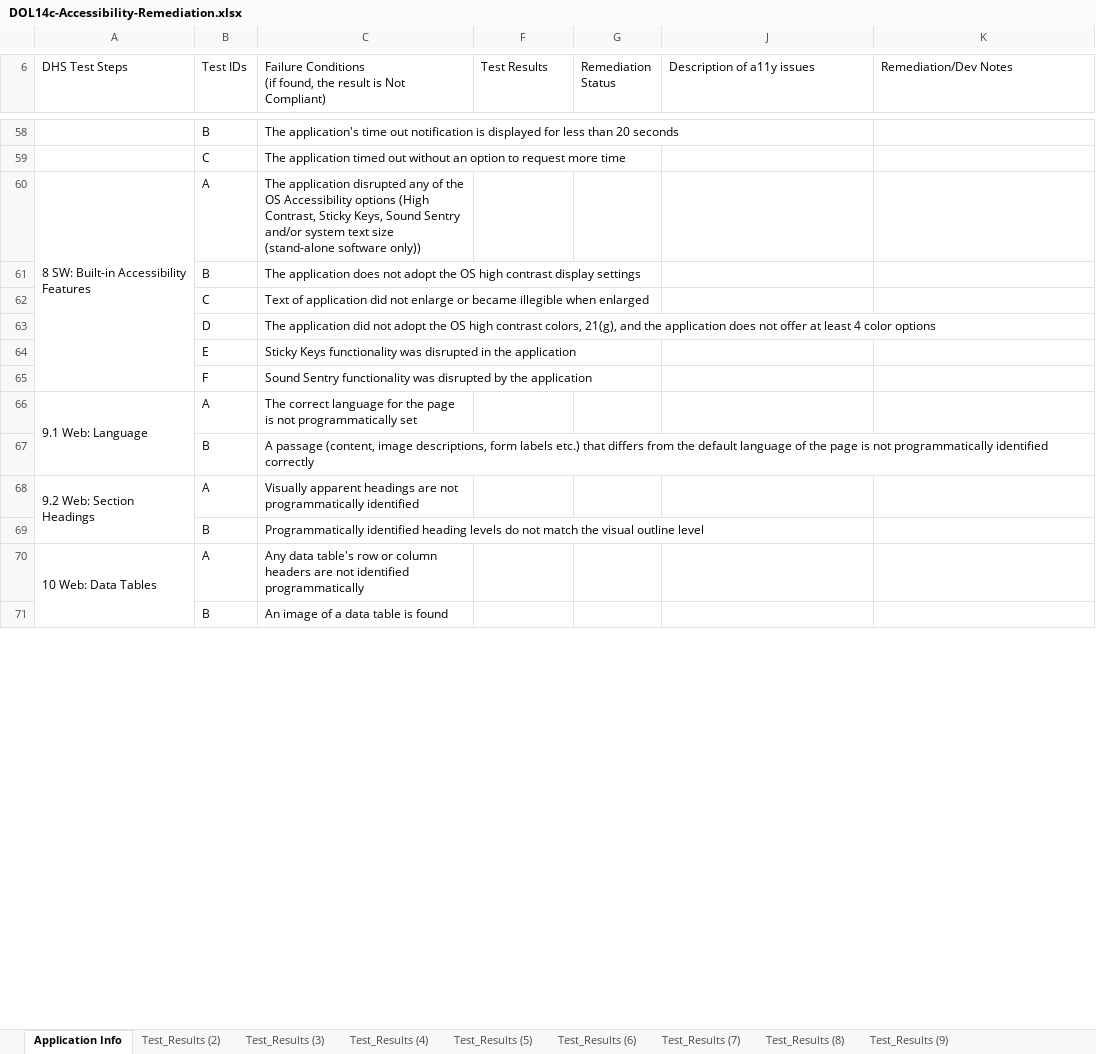
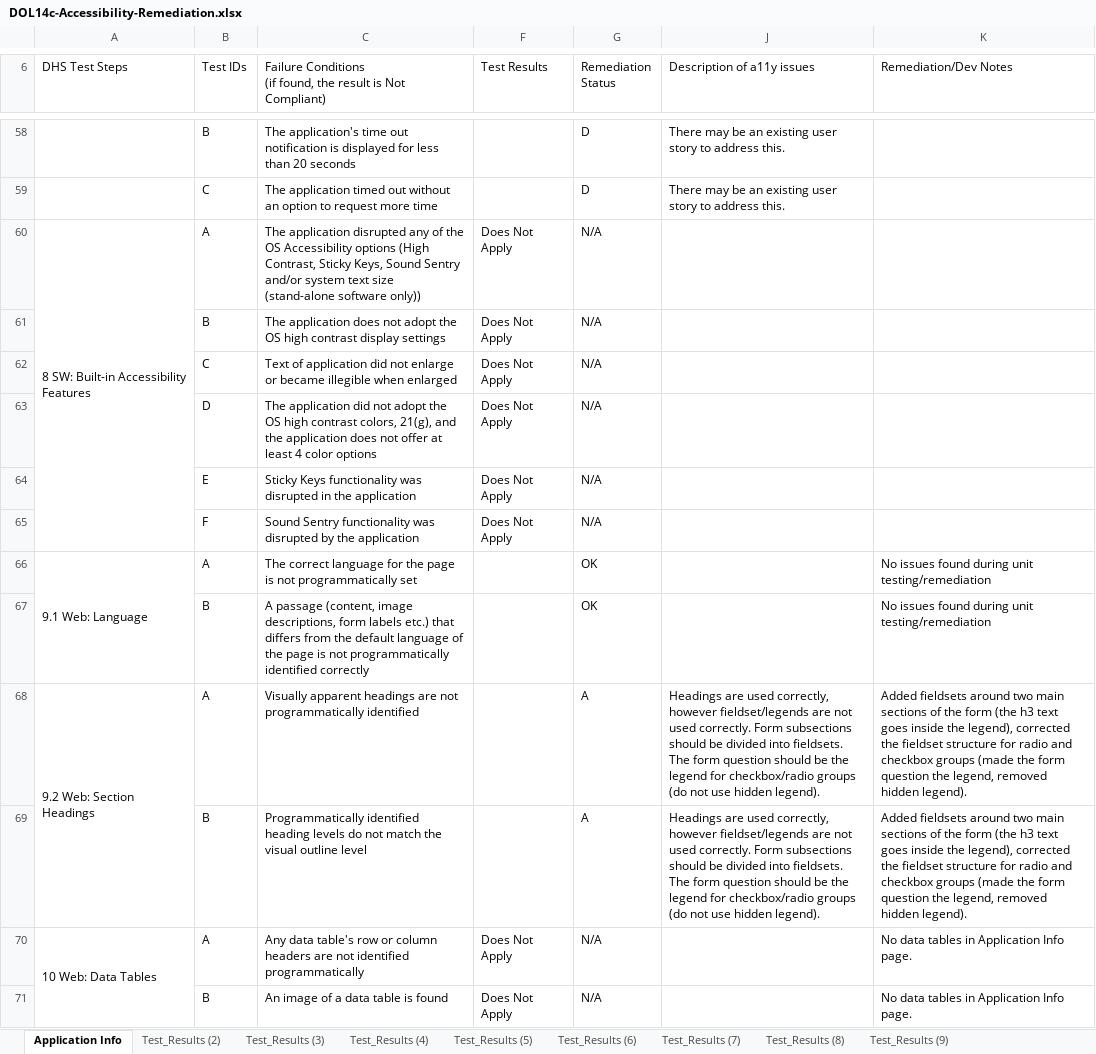
Before and after one commit to 18F/dol-whd-14c, an Excel workbook: docs/a11y/DOL14c-Accessibility-Remediation.xlsx, sheet Application Info, drawn as a sheet; only a part is shown, gaps mark what is left out; values as stored, in another font and other column widths than the file's, no cell formats; the diff covers the shown part only; the diff names each change by its address in the sheet, - before the commit and + after, or states it on an @@ line.

Commit message:
#287: a11y App Info: Updated remediation status spreadsheet.

```diff
--- a/docs/a11y/DOL14c-Accessibility-Remediation.xlsx (sheet Application Info)
+++ b/docs/a11y/DOL14c-Accessibility-Remediation.xlsx (sheet Application Info)
-G58:G59 (Remediation Status): (empty)
+G58:G59 (Remediation Status): D
-J58:J59 (Description of a11y issues): (empty)
+J58:J59 (Description of a11y issues): There may be an existing user story to address this.
-F60:F65 (Test Results): (empty)
+F60:F65 (Test Results): Does Not Apply
-G60:G65 (Remediation Status): (empty)
+G60:G65 (Remediation Status): N/A
-G66:G67 (Remediation Status): (empty)
+G66:G67 (Remediation Status): OK
-K66:K67 (Remediation/Dev Notes): (empty)
+K66:K67 (Remediation/Dev Notes): No issues found during unit testing/remediation
-G68:G69 (Remediation Status): (empty)
+G68:G69 (Remediation Status): A
-J68:J69 (Description of a11y issues): (empty)
+J68:J69 (Description of a11y issues): Headings are used correctly, however fieldset/legends are not used correctly. Form subsections should be divided into fieldsets. The form question should be the legend for checkbox/radio groups (do not use hidden legend).
-K68:K69 (Remediation/Dev Notes): (empty)
+K68:K69 (Remediation/Dev Notes): Added fieldsets around two main sections of the form (the h3 text goes inside the legend), corrected the fieldset structure for radio and checkbox groups (made the form question the legend, removed hidden legend).
-F70:F71 (Test Results): (empty)
+F70:F71 (Test Results): Does Not Apply
-G70:G71 (Remediation Status): (empty)
+G70:G71 (Remediation Status): N/A
-K70:K71 (Remediation/Dev Notes): (empty)
+K70:K71 (Remediation/Dev Notes): No data tables in Application Info page.
```
Also changed, not shown: 148 edited cells elsewhere in this sheet, cell formats, hidden cells.
